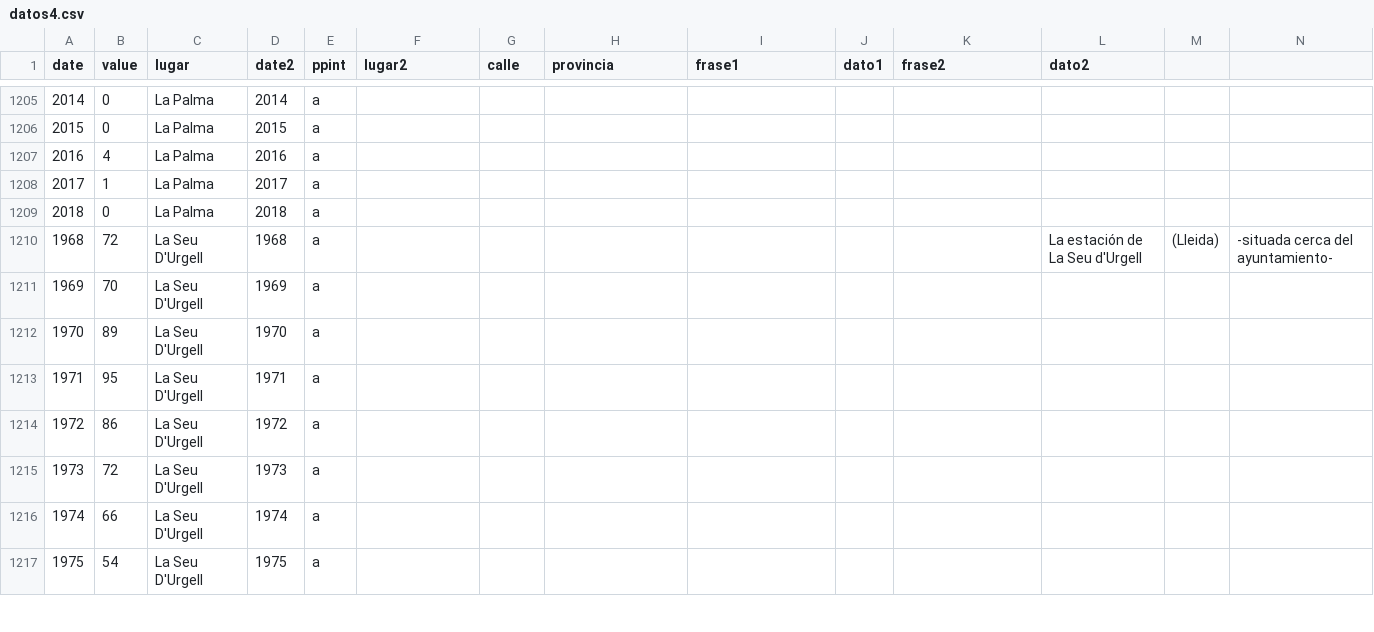
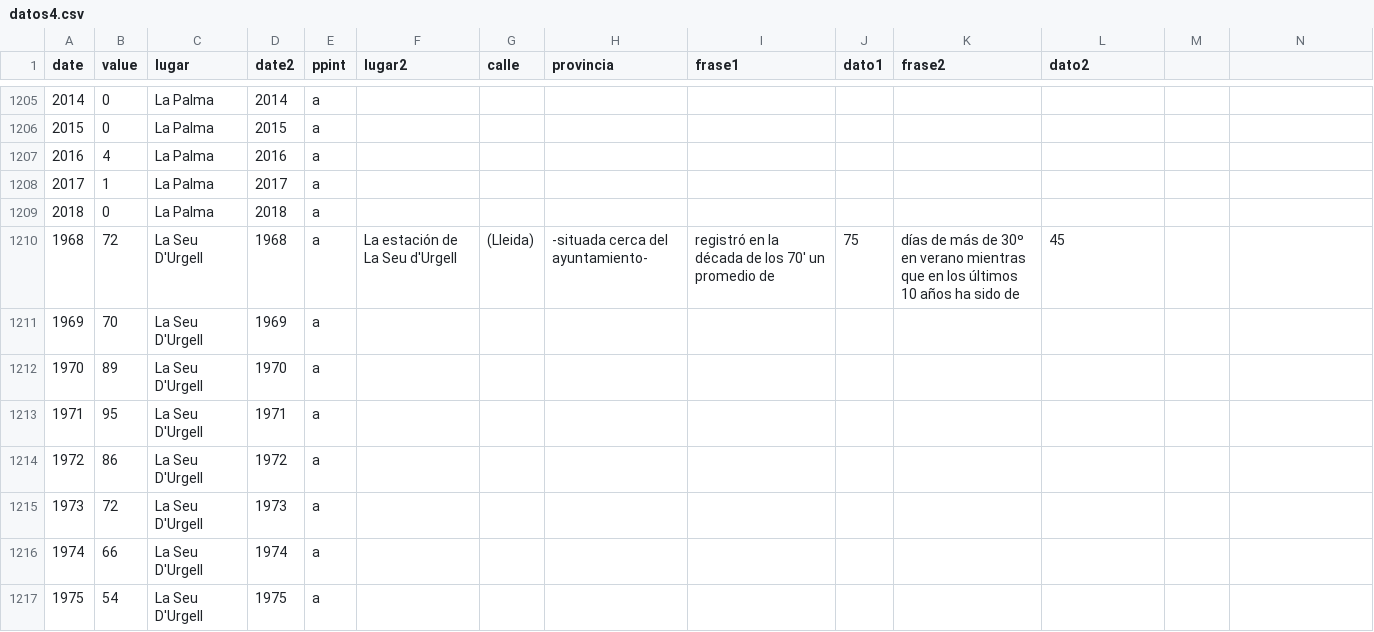
Before and after one commit to VangData/prova, a CSV file: datos4.csv, drawn as a sheet; only a part is shown, gaps mark what is left out; removed rows and columns are numbered as before the commit, all else as after; rows hold the shown columns only; the diff names each change by its address in the sheet, - before the commit and + after, or states it on an @@ line.

Commit message:
Update datos4.csv

```diff
--- a/datos4.csv
+++ b/datos4.csv
-row 1210: 1968 | 72 | La Seu D'Urgell | 1968 | a |  |  |  |  |  |  | La estación de La Seu d'Urgell | (Lleida) | -situada cerca del ayuntamiento-
+row 1210: 1968 | 72 | La Seu D'Urgell | 1968 | a | La estación de La Seu d'Urgell | (Lleida) | -situada cerca del ayuntamiento- | registró en la década de los 70' un promedio de | 75 | días de más de 30º en verano mientras que en los últimos 10 años ha sido de | 45
```
